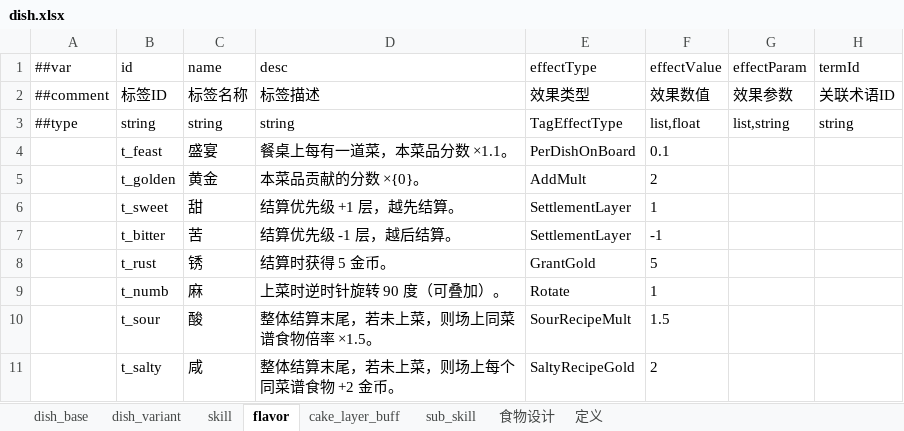
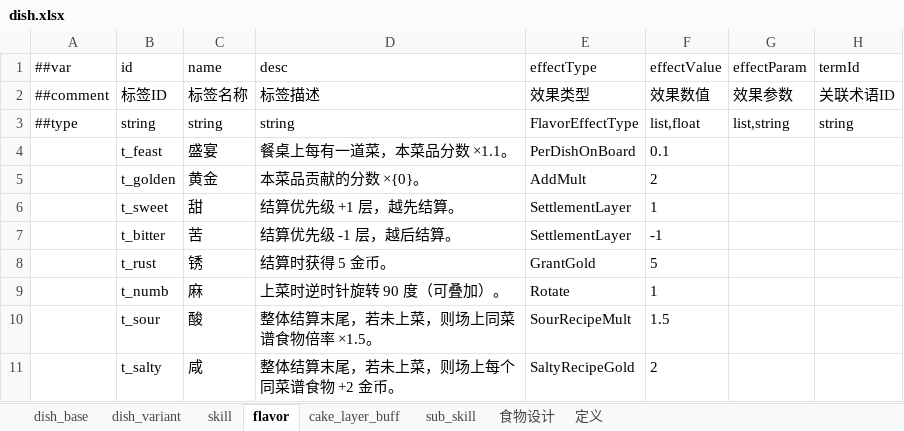
Before and after one commit to 2563495284/gourmetproject, an Excel workbook: GourmetProject/GameConfig/Datas/dish.xlsx, sheet flavor, drawn as a sheet; values as stored, in another font and other column widths than the file's, no borders; the diff names each change by its address in the sheet, - before the commit and + after, or states it on an @@ line.

```diff
--- a/GourmetProject/GameConfig/Datas/dish.xlsx (sheet flavor)
+++ b/GourmetProject/GameConfig/Datas/dish.xlsx (sheet flavor)
-E3 (effectType): TagEffectType
+E3 (effectType): FlavorEffectType
```
Also changed, not shown: GourmetProject/GameConfig/Datas/__tables__.xlsx, 50 other files.
